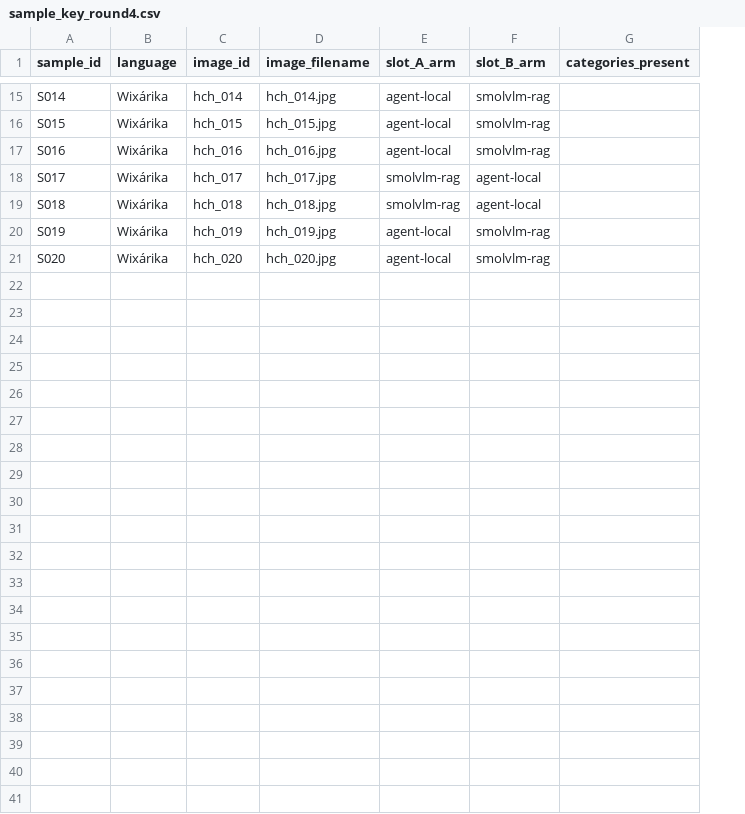
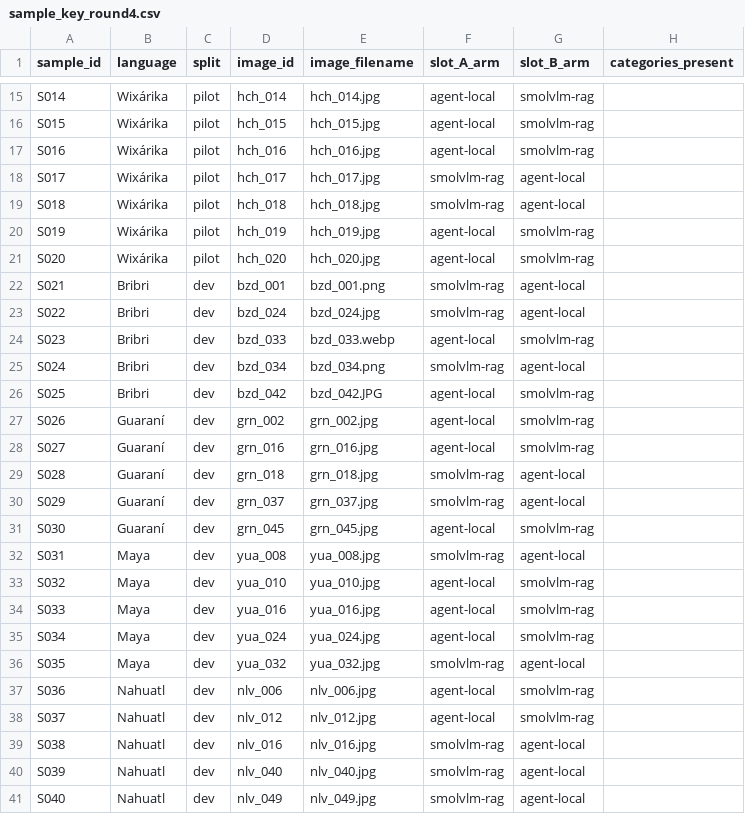
Before and after one commit to romit-basak/CICIL, a CSV file: analysis/human_eval/sample_key_round4.csv, drawn as a sheet; only a part is shown, gaps mark what is left out; the diff names each change by its address in the sheet, - before the commit and + after, or states it on an @@ line.

```diff
--- a/analysis/human_eval/sample_key_round4.csv
+++ b/analysis/human_eval/sample_key_round4.csv
+column C (split), rows 15-21: all pilot
+row 22: S021 | Bribri | dev | bzd_001 | bzd_001.png | smolvlm-rag | agent-local
+row 23: S022 | Bribri | dev | bzd_024 | bzd_024.jpg | smolvlm-rag | agent-local
+row 24: S023 | Bribri | dev | bzd_033 | bzd_033.webp | agent-local | smolvlm-rag
+row 25: S024 | Bribri | dev | bzd_034 | bzd_034.png | smolvlm-rag | agent-local
+row 26: S025 | Bribri | dev | bzd_042 | bzd_042.JPG | agent-local | smolvlm-rag
+row 27: S026 | Guaraní | dev | grn_002 | grn_002.jpg | agent-local | smolvlm-rag
+row 28: S027 | Guaraní | dev | grn_016 | grn_016.jpg | agent-local | smolvlm-rag
+row 29: S028 | Guaraní | dev | grn_018 | grn_018.jpg | smolvlm-rag | agent-local
+row 30: S029 | Guaraní | dev | grn_037 | grn_037.jpg | smolvlm-rag | agent-local
+row 31: S030 | Guaraní | dev | grn_045 | grn_045.jpg | agent-local | smolvlm-rag
+row 32: S031 | Maya | dev | yua_008 | yua_008.jpg | smolvlm-rag | agent-local
+row 33: S032 | Maya | dev | yua_010 | yua_010.jpg | agent-local | smolvlm-rag
+row 34: S033 | Maya | dev | yua_016 | yua_016.jpg | agent-local | smolvlm-rag
+row 35: S034 | Maya | dev | yua_024 | yua_024.jpg | agent-local | smolvlm-rag
+row 36: S035 | Maya | dev | yua_032 | yua_032.jpg | smolvlm-rag | agent-local
+row 37: S036 | Nahuatl | dev | nlv_006 | nlv_006.jpg | agent-local | smolvlm-rag
+row 38: S037 | Nahuatl | dev | nlv_012 | nlv_012.jpg | agent-local | smolvlm-rag
+row 39: S038 | Nahuatl | dev | nlv_016 | nlv_016.jpg | smolvlm-rag | agent-local
+row 40: S039 | Nahuatl | dev | nlv_040 | nlv_040.jpg | smolvlm-rag | agent-local
+row 41: S040 | Nahuatl | dev | nlv_049 | nlv_049.jpg | smolvlm-rag | agent-local
```
Also changed, not shown: analysis/human_eval/sample_english_round4.csv, analysis/human_eval/sample_target_round4.csv, 12 other files.
